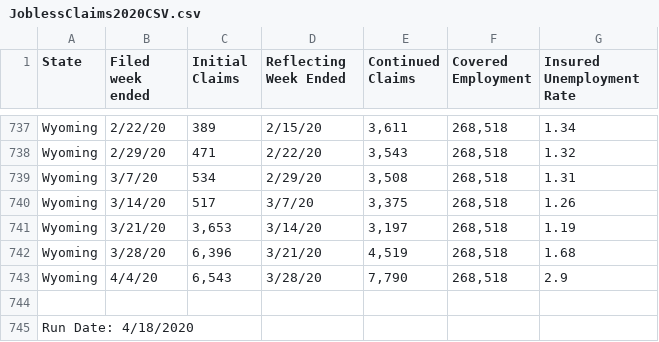
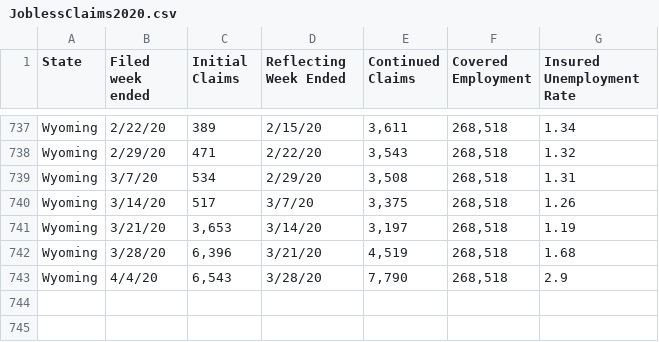
Before and after one commit to kobebuckets24/Covid-19, a CSV file: JoblessClaims2020.csv (was JoblessClaims2020CSV.csv), drawn as a sheet; only a part is shown, gaps mark what is left out.

Commit message:
Update and rename JoblessClaims2020CSV.csv to JoblessClaims2020.csv

```diff
--- a/JoblessClaims2020CSV.csv
+++ b/JoblessClaims2020.csv
@@ -743,3 +743 @@ Wyoming,3/28/20,"6,396",3/21/20,"4,519","268,518",1.68
 Wyoming,4/4/20,"6,543",3/28/20,"7,790","268,518",2.9
-,,,,,,
-Run Date: 4/18/2020,,,,,,
```
